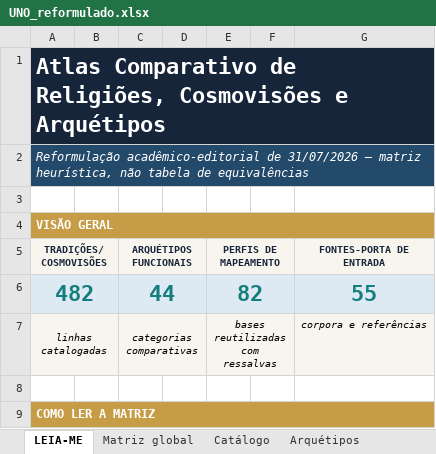
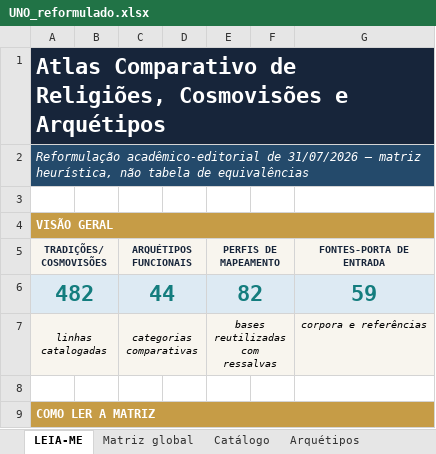
Before and after one commit to Mreaggle/religiomundi, an Excel workbook: data/UNO_reformulado.xlsx, sheet LEIA-ME, drawn as a sheet; only a part is shown; values as stored, in another font and other column widths than the file's, no borders; the diff names each change by its address in the sheet, - before the commit and + after, or states it on an @@ line.

```diff
--- a/data/UNO_reformulado.xlsx (sheet LEIA-ME)
+++ b/data/UNO_reformulado.xlsx (sheet LEIA-ME)
-G6 (FONTES-PORTA DE ENTRADA): 55
+G6 (FONTES-PORTA DE ENTRADA): 59
```
Also changed, not shown: sheet Matriz global, sheet Catálogo, sheet Arquétipos, sheet Fontes, sheet Revisões, 19 other files.
